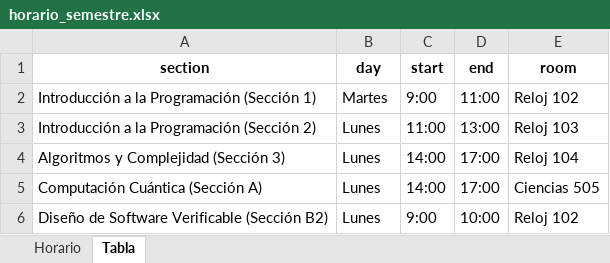
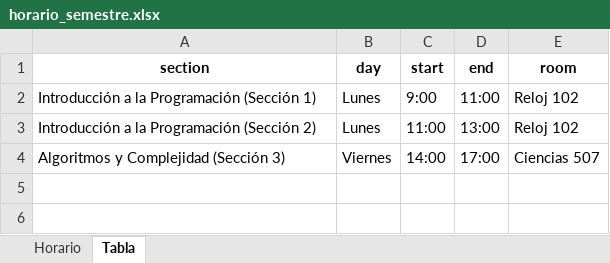
Before and after one commit to CodeByManu/SGA_Verificables, an Excel workbook: horario_semestre.xlsx, sheet Tabla, drawn as a sheet; values as stored, in another font and other column widths than the file's, no borders; the diff names each change by its address in the sheet, - before the commit and + after, or states it on an @@ line.

```diff
--- a/horario_semestre.xlsx (sheet Tabla)
+++ b/horario_semestre.xlsx (sheet Tabla)
-B2 (day): Martes
+B2 (day): Lunes
-E3 (room): Reloj 103
+E3 (room): Reloj 102
-B4 (day): Lunes
+B4 (day): Viernes
-E4 (room): Reloj 104
+E4 (room): Ciencias 507
-row 5: Computación Cuántica (Sección A) | Lunes | 14:00 | 17:00 | Ciencias 505
-row 6: Diseño de Software Verificable (Sección B2) | Lunes | 9:00 | 10:00 | Reloj 102
```
Also changed, not shown: sheet Horario, 4 other files.
